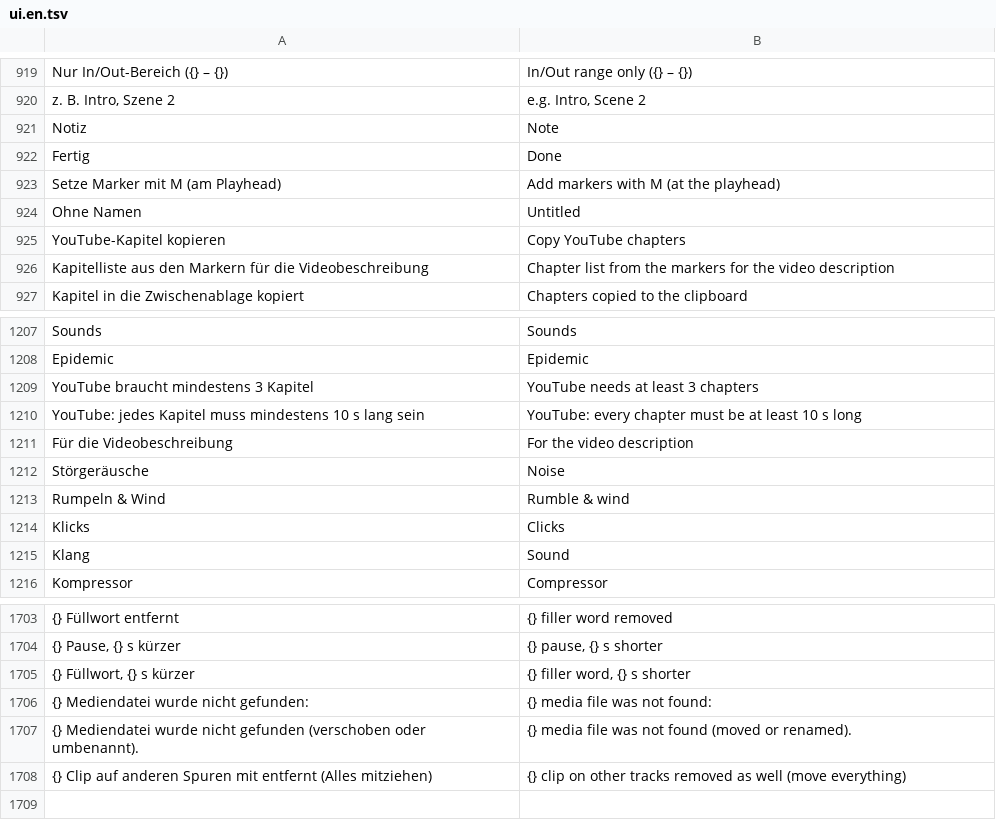
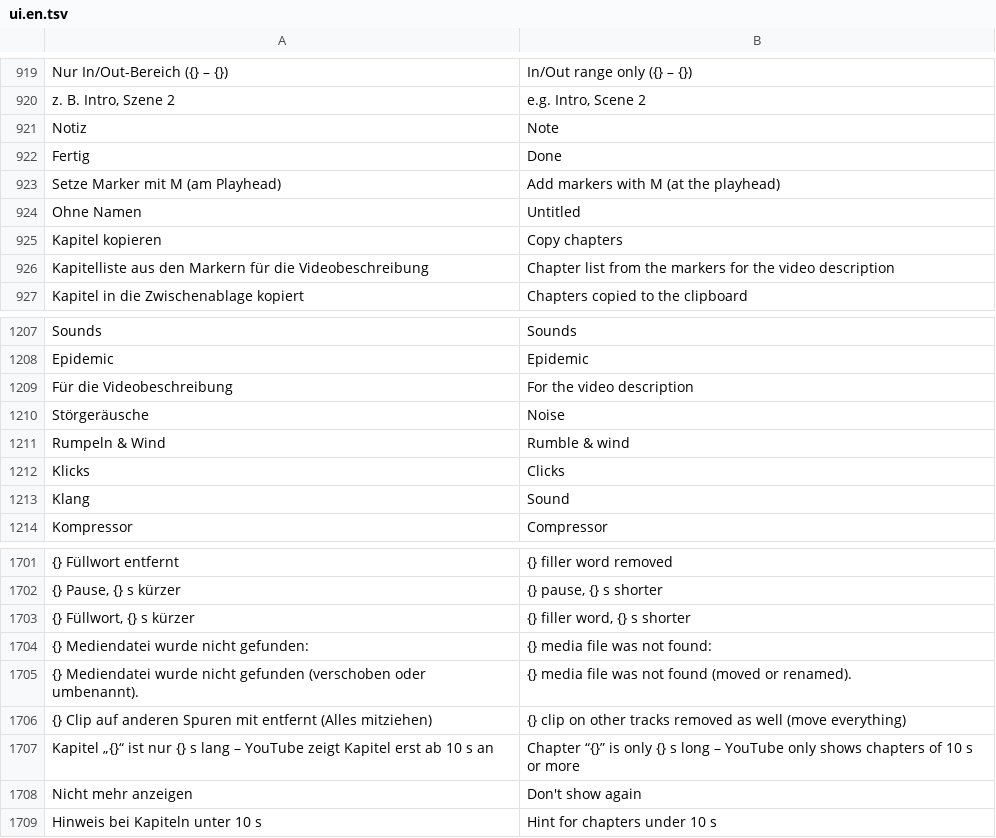
Before and after one commit to zqqqqx/cutline, a TSV file: crates/cl-i18n/locales/ui.en.tsv, drawn as a sheet; only a part is shown, gaps mark what is left out; removed rows and columns are numbered as before the commit, all else as after; the diff names each change by its address in the sheet, - before the commit and + after, or states it on an @@ line.

Commit message:
Kapitel beim Export standardmäßig aus (Schalter in den Einstellungen), Hinweis nur bei Kapiteln unter 10 s und abschaltbar

```diff
--- a/crates/cl-i18n/locales/ui.en.tsv
+++ b/crates/cl-i18n/locales/ui.en.tsv
-row 925: YouTube-Kapitel kopieren | Copy YouTube chapters
+row 925: Kapitel kopieren | Copy chapters
-row 1209: YouTube braucht mindestens 3 Kapitel | YouTube needs at least 3 chapters
-row 1210: YouTube: jedes Kapitel muss mindestens 10 s lang sein | YouTube: every chapter must be at least 10 s long
+row 1707: Kapitel „{}“ ist nur {} s lang – YouTube zeigt Kapitel erst ab 10 s an | Chapter “{}” is only {} s long – YouTube only shows chapters of 10 s or more
+row 1708: Nicht mehr anzeigen | Don't show again
+row 1709: Hinweis bei Kapiteln unter 10 s | Hint for chapters under 10 s
```
Also changed, not shown: 6 other files.
